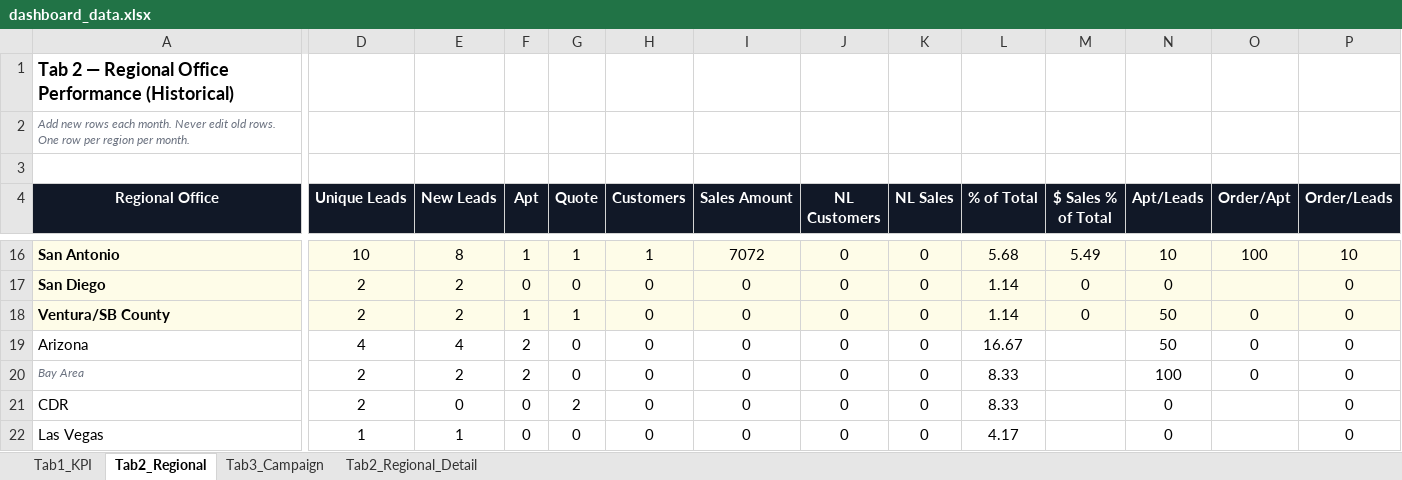
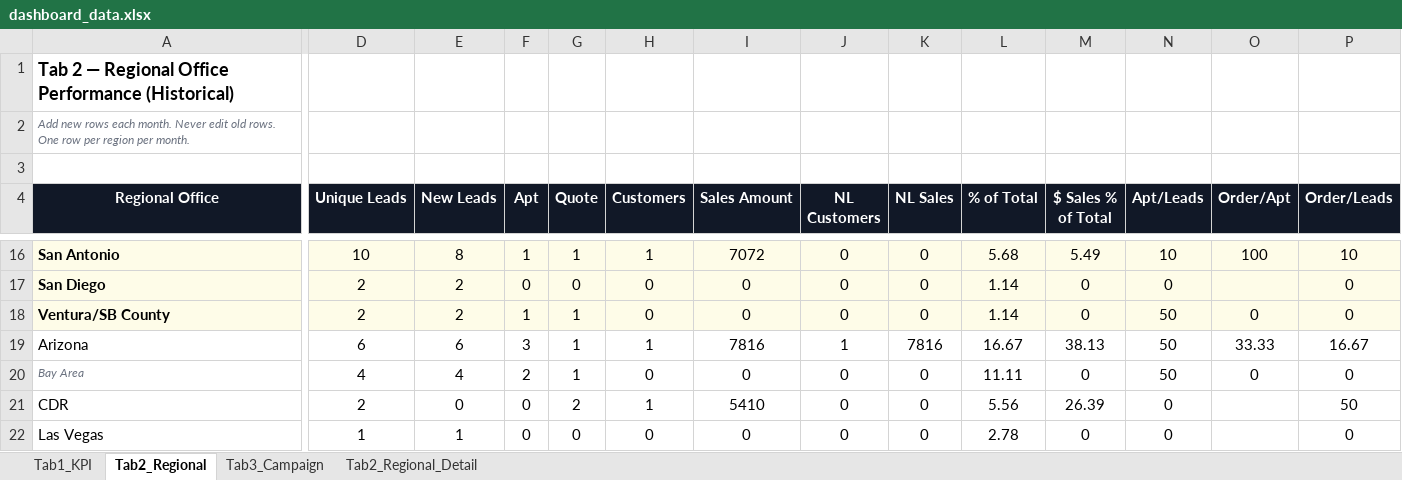
Before and after one commit to panpanlsw-ops/BIng-Dashboard, an Excel workbook: dashboard_data.xlsx, sheet Tab2_Regional, drawn as a sheet; only a part is shown, gaps mark what is left out; values as stored, in another font and other column widths than the file's, no borders; the diff covers the shown part only; the diff names each change by its address in the sheet, - before the commit and + after, or states it on an @@ line.

```diff
--- a/dashboard_data.xlsx (sheet Tab2_Regional)
+++ b/dashboard_data.xlsx (sheet Tab2_Regional)
-D19 (Unique Leads): 4
+D19 (Unique Leads): 6
-E19 (New Leads): 4
+E19 (New Leads): 6
-F19 (Apt): 2
+F19 (Apt): 3
-G19:G20 (Quote): 0
+G19:G20 (Quote): 1
-H19 (Customers): 0
+H19 (Customers): 1
-I19 (Sales Amount): 0
+I19 (Sales Amount): 7816
-J19 (NL Customers): 0
+J19 (NL Customers): 1
-K19 (NL Sales): 0
+K19 (NL Sales): 7816
-M19 ($ Sales % of Total): (empty)
+M19 ($ Sales % of Total): 38.13
-O19 (Order/Apt): 0
+O19 (Order/Apt): 33.33
-P19 (Order/Leads): 0
+P19 (Order/Leads): 16.67
-D20 (Unique Leads): 2
+D20 (Unique Leads): 4
-E20 (New Leads): 2
+E20 (New Leads): 4
-L20 (% of Total): 8.33
+L20 (% of Total): 11.11
-M20 ($ Sales % of Total): (empty)
+M20 ($ Sales % of Total): 0
-N20 (Apt/Leads): 100
+N20 (Apt/Leads): 50
-H21 (Customers): 0
+H21 (Customers): 1
-I21 (Sales Amount): 0
+I21 (Sales Amount): 5410
-L21 (% of Total): 8.33
+L21 (% of Total): 5.56
-M21 ($ Sales % of Total): (empty)
+M21 ($ Sales % of Total): 26.39
-P21 (Order/Leads): 0
+P21 (Order/Leads): 50
-L22 (% of Total): 4.17
+L22 (% of Total): 2.78
-M22 ($ Sales % of Total): (empty)
+M22 ($ Sales % of Total): 0
```
Also changed, not shown: 2 added rows and 29 edited cells elsewhere in this sheet, sheet Tab1_KPI, sheet Tab3_Campaign, sheet Tab2_Regional_Detail.
